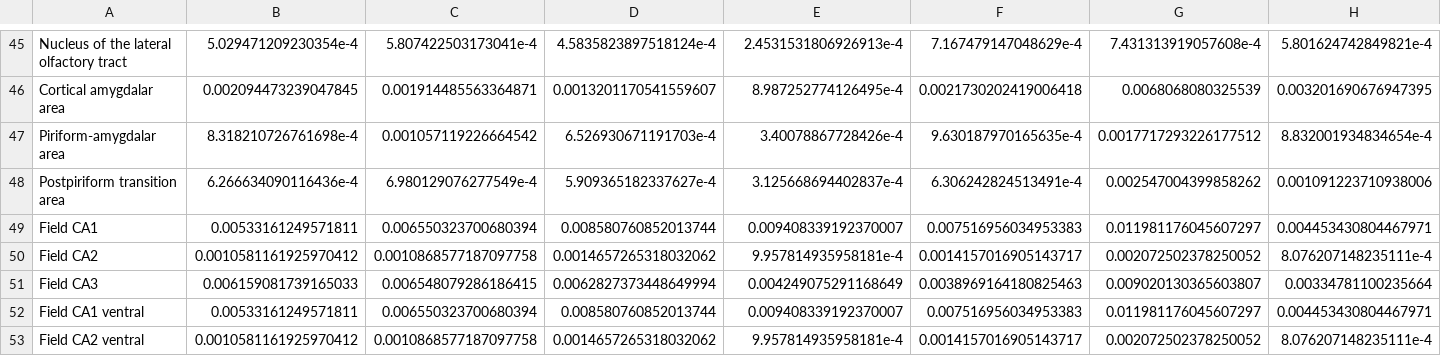
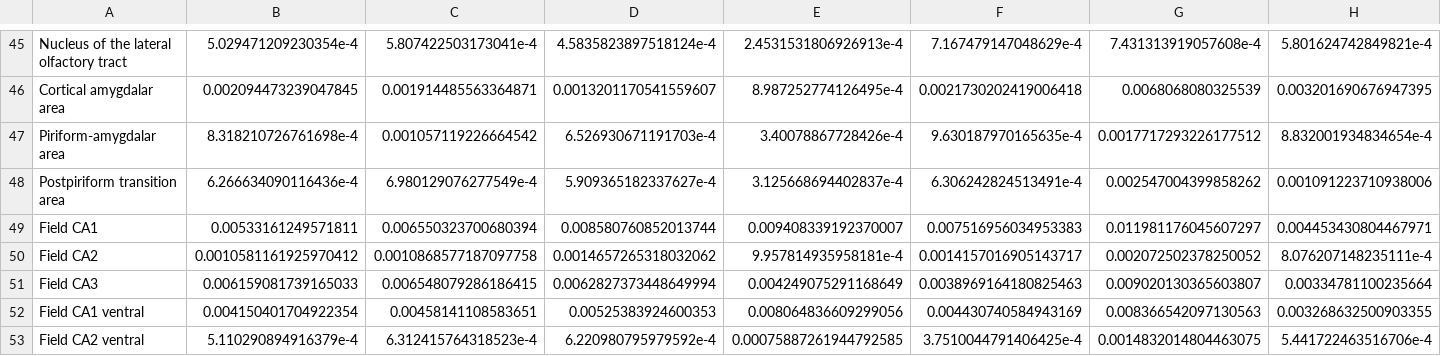
Before and after one commit to MNS-NHR/stat_bart, a CSV file: assets/table/pre_roi_cluster.csv, drawn as a sheet; only a part is shown, gaps mark what is left out; the diff covers the shown part only; the diff names each change by its address in the sheet, - before the commit and + after, or states it on an @@ line.

```diff
--- a/assets/table/pre_roi_cluster.csv
+++ b/assets/table/pre_roi_cluster.csv
-B52: 0.00533161249571811
+B52: 0.004150401704922354
-C52: 0.006550323700680394
+C52: 0.00458141108583651
-D52: 0.008580760852013744
+D52: 0.00525383924600353
-E52: 0.009408339192370007
+E52: 0.008064836609299056
-F52: 0.007516956034953383
+F52: 0.004430740584943169
-G52: 0.011981176045607297
+G52: 0.008366542097130563
-H52: 0.004453430804467971
+H52: 0.003268632500903355
-B53: 0.0010581161925970412
+B53: 5.110290894916379e-4
-C53: 0.0010868577187097758
+C53: 6.312415764318523e-4
-D53: 0.0014657265318032062
+D53: 6.220980795979592e-4
-E53: 9.957814935958181e-4
+E53: 0.00075887261944792585
-F53: 0.0014157016905143717
+F53: 3.7510044791406425e-4
-G53: 0.002072502378250052
+G53: 0.0014832014804463075
-H53: 8.076207148235111e-4
+H53: 5.441722463516706e-4
```
Also changed, not shown: 50 edited cells elsewhere in this file, assets/table/peri_roi_cluster.csv, assets/table/post_roi_cluster.csv, 15 other files.
